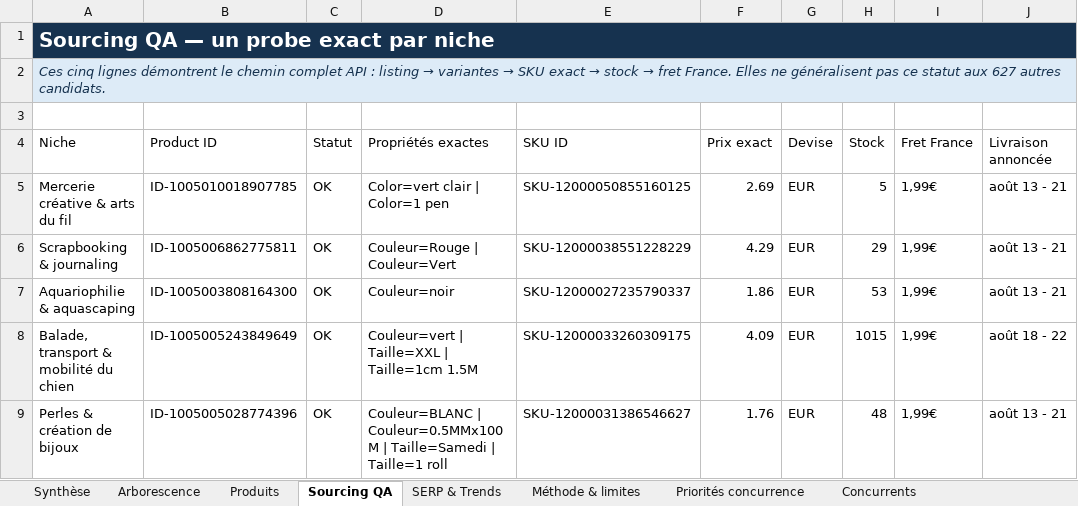
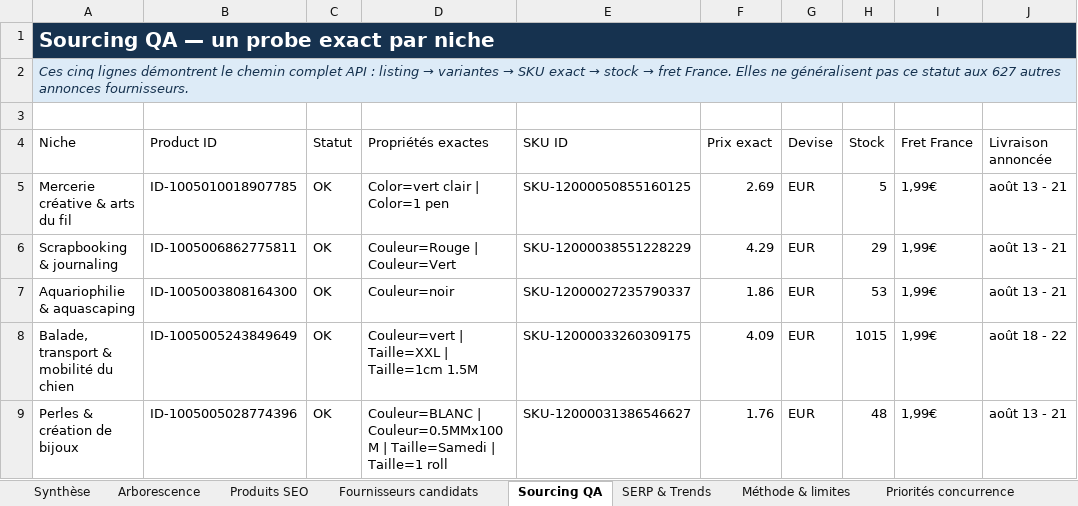
Before and after one commit to HakimOuah/boutique-pipeline, an Excel workbook: codex-chasse-clusters/outputs/2026-08-08-kraken-concurrence-v1/5-niches-kraken-etude-concurrentielle-2026-08-08.xlsx, sheet Sourcing QA, drawn as a sheet; only a part is shown; values as stored, in another font and other column widths than the file's, no borders; table styles not drawn; the diff names each change by its address in the sheet, - before the commit and + after, or states it on an @@ line.

```diff
--- a/codex-chasse-clusters/outputs/2026-08-08-kraken-concurrence-v1/5-niches-kraken-etude-concurrentielle-2026-08-08.xlsx (sheet Sourcing QA)
+++ b/codex-chasse-clusters/outputs/2026-08-08-kraken-concurrence-v1/5-niches-kraken-etude-concurrentielle-2026-08-08.xlsx (sheet Sourcing QA)
-sheet tab: Produits
+sheet tab: Produits SEO
+sheet tab: Fournisseurs candidats
-A2 (Niche): …627 autres candidats.
+A2 (Niche): …627 autres annonces fournisseurs.
```
Also changed, not shown: sheet Produits SEO, sheet Arborescence, sheet Méthode & limites, charts or pictures, 12 other files.
